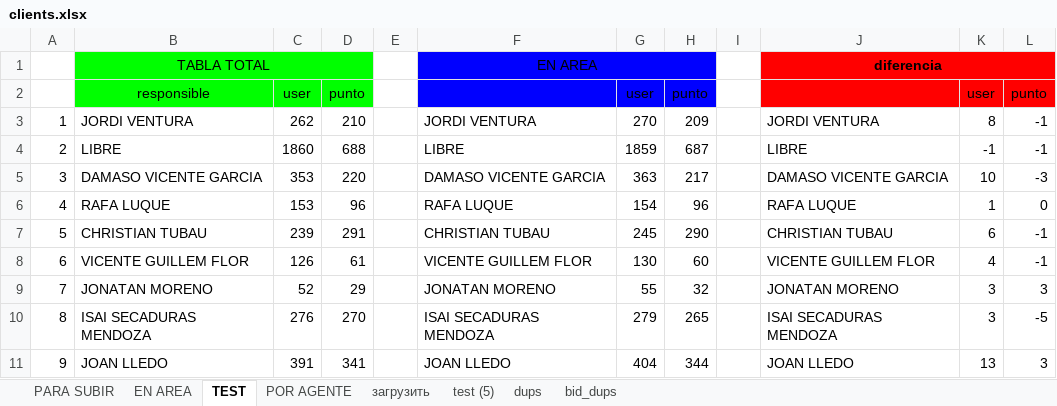
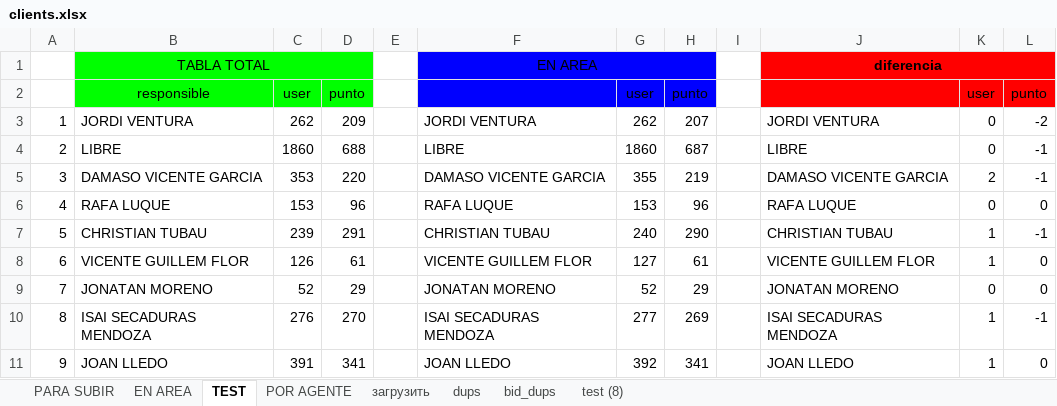
Before and after one commit to FilArt/clients, an Excel workbook: clients.xlsx, sheet TEST, drawn as a sheet; only a part is shown; values as stored, in another font and other column widths than the file's, no borders; charts and pictures and conditional formats not drawn; 2 other sheets too large or unreadable and not compared; the diff covers the shown part only; the diff names each change by its address in the sheet, - before the commit and + after, or states it on an @@ line.

```diff
--- a/clients.xlsx (sheet TEST)
+++ b/clients.xlsx (sheet TEST)
-sheet tab: test (5)
+sheet tab: test (8)
-D3: 210
+D3: 209
-G3: 270
+G3: 262
-H3: 209
+H3: 207
-K3: 8
+K3: 0
-L3: -1
+L3: -2
-G4: 1859
+G4: 1860
-K4: -1
+K4: 0
-G5: 363
+G5: 355
-H5: 217
+H5: 219
-K5: 10
+K5: 2
-L5: -3
+L5: -1
-G6: 154
+G6: 153
-K6: 1
+K6: 0
-G7: 245
+G7: 240
-K7: 6
+K7: 1
-G8: 130
+G8: 127
-H8: 60
+H8: 61
-K8: 4
+K8: 1
-L8: -1
+L8: 0
-G9: 55
+G9: 52
-H9: 32
+H9: 29
-K9: 3
+K9: 0
-L9: 3
+L9: 0
-G10: 279
+G10: 277
-H10: 265
+H10: 269
-K10: 3
+K10: 1
-L10: -5
+L10: -1
-G11: 404
+G11: 392
-H11: 344
+H11: 341
-K11: 13
+K11: 1
-L11: 3
+L11: 0
```
Also changed, not shown: 42 edited cells elsewhere in this sheet, sheet EN AREA, sheet POR AGENTE, sheet PARA SUBIR, 1 other file.
